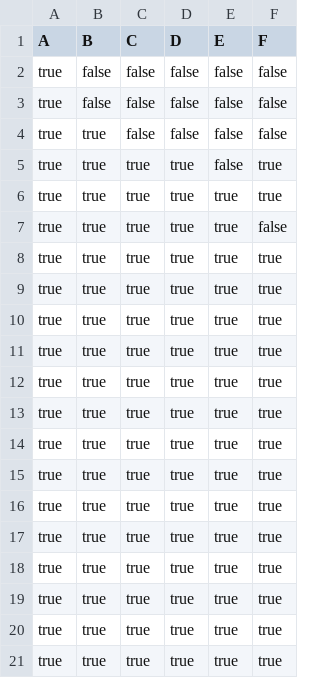
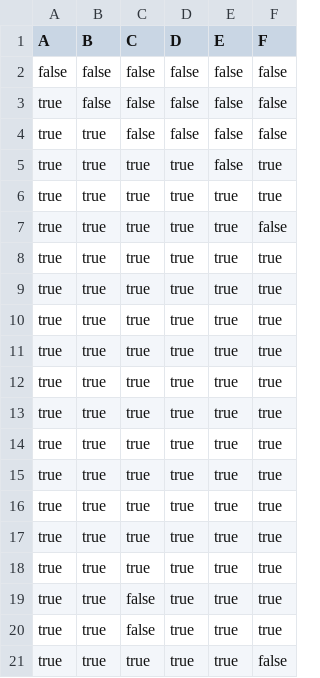
Before and after one commit to T-Atlas/EBU6304_G058_flight, a CSV file: src/main/resources/com/app/flight/data/csv/flightSeat/MH1234_2022-05-25.csv, drawn as a sheet.

```diff
--- a/src/main/resources/com/app/flight/data/csv/flightSeat/MH1234_2022-05-25.csv
+++ b/src/main/resources/com/app/flight/data/csv/flightSeat/MH1234_2022-05-25.csv
@@ -1,3 +1,3 @@
 A,B,C,D,E,F
-true,false,false,false,false,false
+false,false,false,false,false,false
 true,false,false,false,false,false
@@ -18,4 +18,4 @@ true,true,true,true,true,true
 true,true,true,true,true,true
-true,true,true,true,true,true
-true,true,true,true,true,true
-true,true,true,true,true,true
+true,true,false,true,true,true
+true,true,false,true,true,true
+true,true,true,true,true,false
```
Also changed, not shown: src/main/resources/com/app/flight/data/csv/flightSeat/MH8633_2022-05-11.csv, 15 other files.
